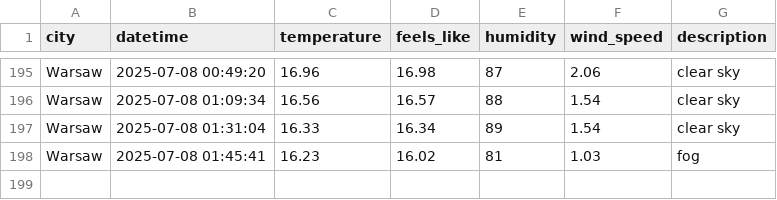
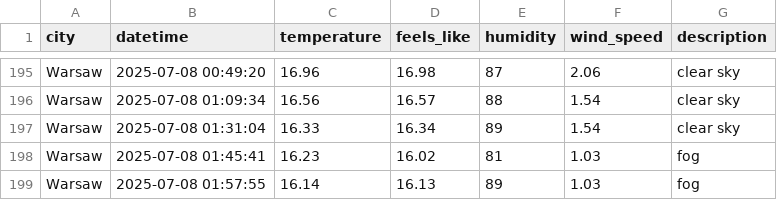
Before and after one commit to ostherhuspl/weather-data-pipeline, a CSV file: data/clean_weather.csv, drawn as a sheet; only a part is shown, gaps mark what is left out; the diff names each change by its address in the sheet, - before the commit and + after, or states it on an @@ line.

```diff
--- a/data/clean_weather.csv
+++ b/data/clean_weather.csv
+row 199: Warsaw | 2025-07-08 01:57:55 | 16.14 | 16.13 | 89 | 1.03 | fog
```
